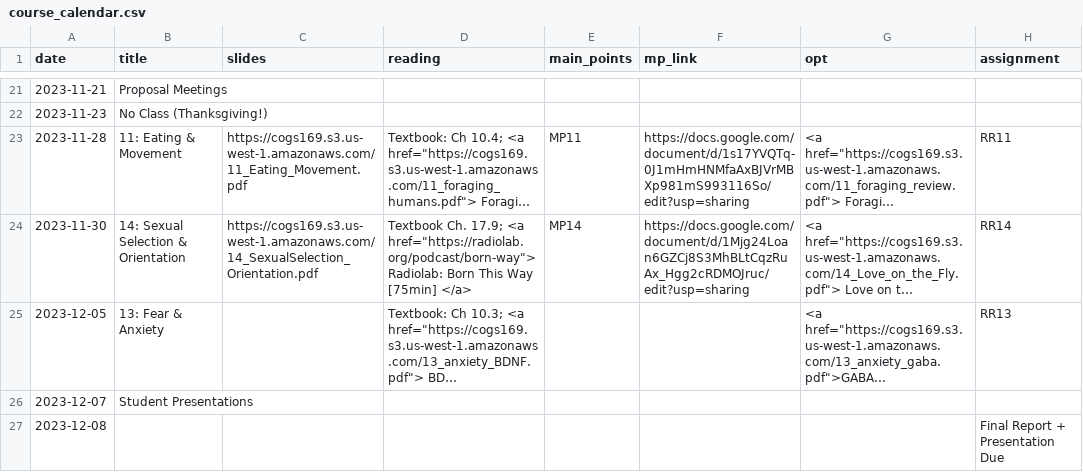
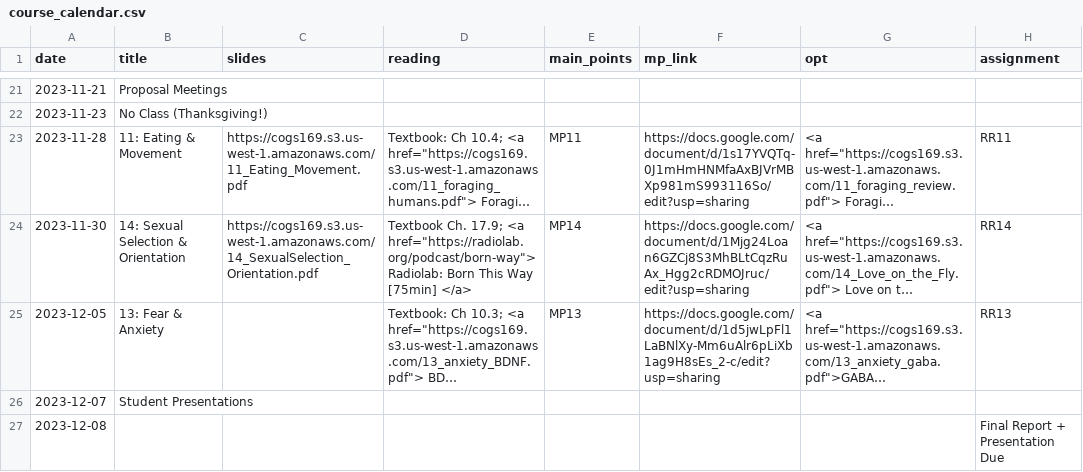
Before and after one commit to COGS169/cogs169, a CSV file: _data/fa23/course_calendar.csv, drawn as a sheet; only a part is shown, gaps mark what is left out; long unchanged cells end in …; the diff names each change by its address in the sheet, - before the commit and + after, or states it on an @@ line.

Commit message:
add MP13

```diff
--- a/_data/fa23/course_calendar.csv
+++ b/_data/fa23/course_calendar.csv
-E25 (main_points): (empty)
+E25 (main_points): MP13
-F25 (mp_link): (empty)
+F25 (mp_link): https://docs.google.com/document/d/1d5jwLpFl1LaBNlXy-Mm6uAlr6pLiXb1ag9H8sEs_2-c/edit?usp=sharing
```
